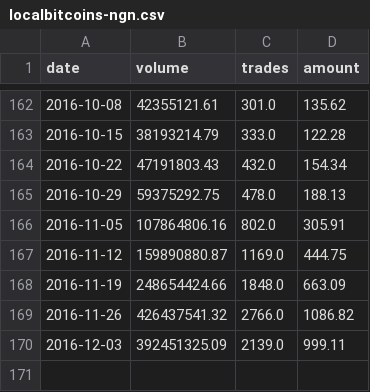
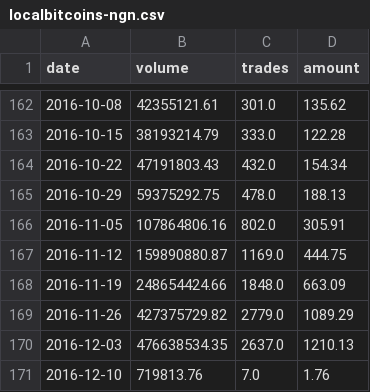
Before and after one commit to localbtc/localbtc.github.io, a CSV file: localbitcoins-ngn.csv, drawn as a sheet; only a part is shown, gaps mark what is left out.

Commit message:
updated trade data

```diff
--- a/localbitcoins-ngn.csv
+++ b/localbitcoins-ngn.csv
@@ -168,3 +168,4 @@ date,volume,trades,amount
 2016-11-19,248654424.66,1848.0,663.09
-2016-11-26,426437541.32,2766.0,1086.82
-2016-12-03,392451325.09,2139.0,999.11
+2016-11-26,427375729.82,2779.0,1089.29
+2016-12-03,476638534.35,2637.0,1210.13
+2016-12-10,719813.76,7.0,1.76
```
Also changed, not shown: 1 other file.
